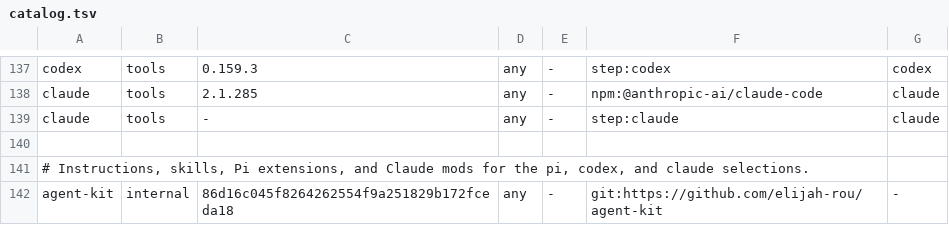
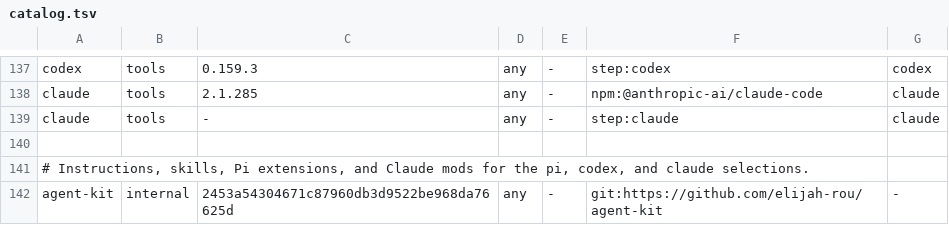
Before and after one commit to elijah-rou/bootstrap, a TSV file: catalog.tsv, drawn as a sheet; only a part is shown, gaps mark what is left out.

```diff
--- a/catalog.tsv
+++ b/catalog.tsv
@@ -141,2 +141,2 @@ claude	tools	-	any	-	step:claude	claude
 # Instructions, skills, Pi extensions, and Claude mods for the pi, codex, and claude selections.
-agent-kit	internal	86d16c045f8264262554f9a251829b172fceda18	any	-	git:https://github.com/elijah-rou/agent-kit	-
+agent-kit	internal	2453a54304671c87960db3d9522be968da76625d	any	-	git:https://github.com/elijah-rou/agent-kit	-
```
